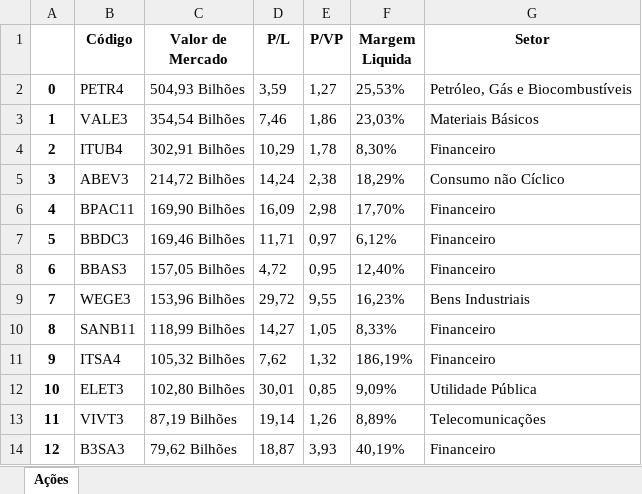
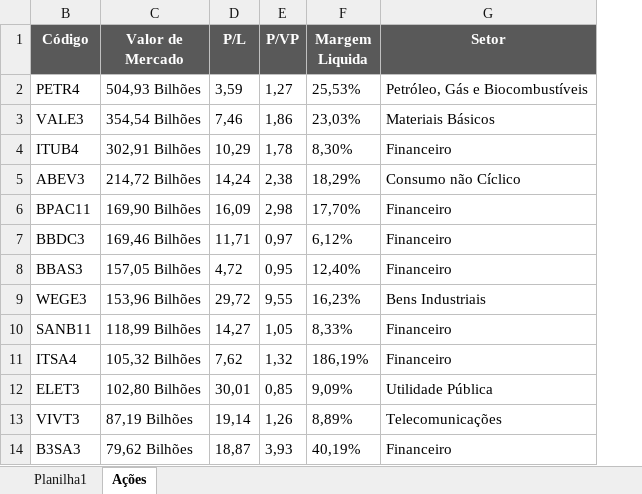
Before and after one commit to PedroElorriaga/EstudosPy, an Excel workbook: LibSelenium/SeleniumBasics/Arquivos_Download/acoes.xlsx, sheet Ações, drawn as a sheet; only a part is shown; values as stored, in another font and other column widths than the file's, no borders; charts and pictures and conditional formats and table styles not drawn; the diff names each change by its address in the sheet, - before the commit and + after, or states it on an @@ line.

```diff
--- a/LibSelenium/SeleniumBasics/Arquivos_Download/acoes.xlsx (sheet Ações)
+++ b/LibSelenium/SeleniumBasics/Arquivos_Download/acoes.xlsx (sheet Ações)
+sheet tab: Planilha1
@@ column A hidden, rows 2-14: 0 | 1 | 2 | 3 | 4 | 5 | 6 | 7 | 8 | 9 | 10 | 11 | 12 @@
@@ B1:G1 fill: none → #595959, text colour: black → #FFFFFF @@
```
Also changed, not shown: charts or pictures, 3 other files.
